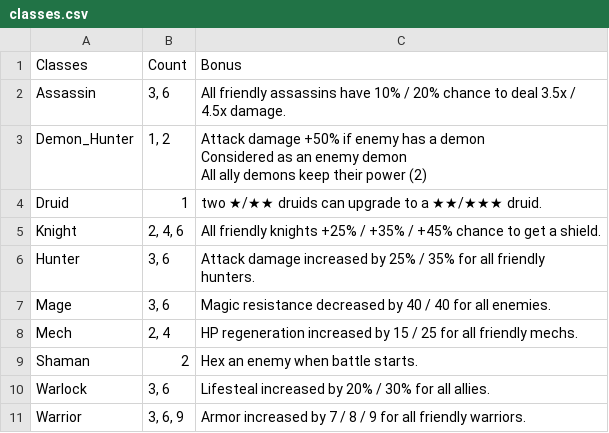
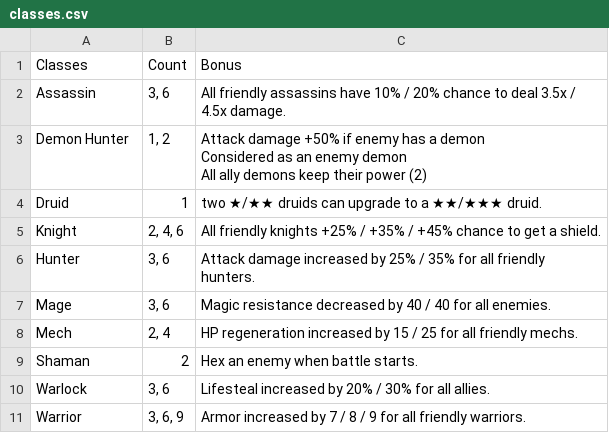
Before and after one commit to ellysh/dota-auto-chess-picker, a CSV file: database/csv/classes.csv, drawn as a sheet.

Commit message:
Remove the underscore symbol from the classes names

```diff
--- a/database/csv/classes.csv
+++ b/database/csv/classes.csv
@@ -2,5 +2,5 @@ Classes;Count;Bonus
 Assassin;"3, 6";"All friendly assassins have 10% / 20% chance to deal 3.5x / 4.5x damage."
-Demon_Hunter;"1, 2";"Attack damage +50% if enemy has a demon
-Considered as an enemy demon
-All ally demons keep their power (2)"
+"Demon Hunter";"1, 2";"Attack damage +50% if enemy has a demon
+Considered as an enemy demon
+All ally demons keep their power (2)"
 Druid;1;"two ★/★★ druids can upgrade to a ★★/★★★ druid."
```
Also changed, not shown: 3 other files.
